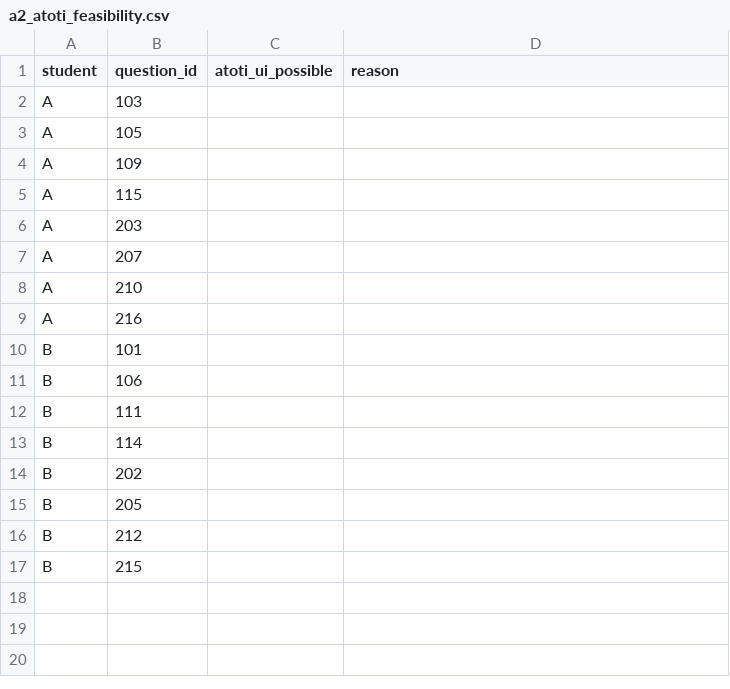
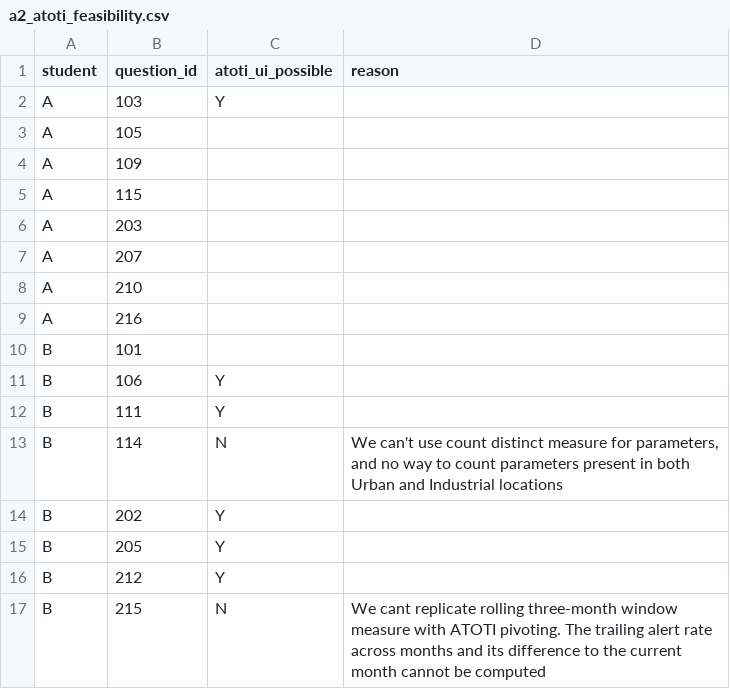
Before and after one commit to bpolatCS/dwh2_008, a CSV file: a2_atoti_feasibility.csv, drawn as a sheet.

Commit message:
atoti and some changes in sql answers

```diff
--- a/a2_atoti_feasibility.csv
+++ b/a2_atoti_feasibility.csv
@@ -1,3 +1,3 @@
 student,question_id,atoti_ui_possible,reason
-A,103,,""
+A,103,"Y",""
 A,105,,""
@@ -10,8 +10,8 @@ A,216,,""
 B,101,,""
-B,106,,""
-B,111,,""
-B,114,,""
-B,202,,""
-B,205,,""
-B,212,,""
-B,215,,""
+B,106,"Y",""
+B,111,"Y",""
+B,114,"N","We can't use count distinct measure for parameters, and no way to count parameters present in both Urban and Industrial locations"
+B,202,"Y",""
+B,205,"Y",""
+B,212,"Y",""
+B,215,"N","We cant replicate rolling three-month window measure with ATOTI pivoting. The trailing alert rate across months and its difference to the current month cannot be computed"
```
Also changed, not shown: 4 other files.
